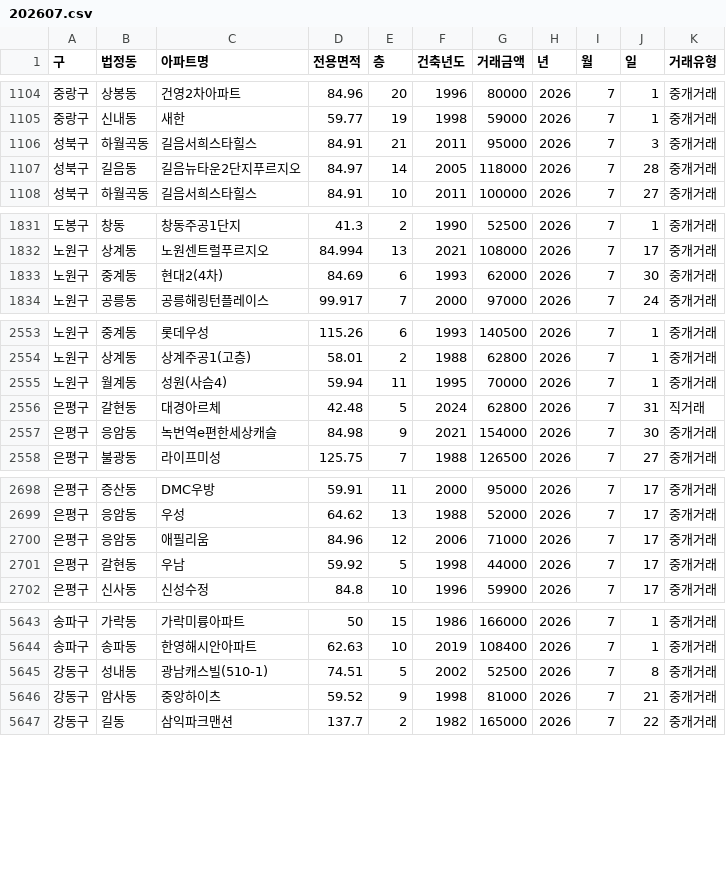
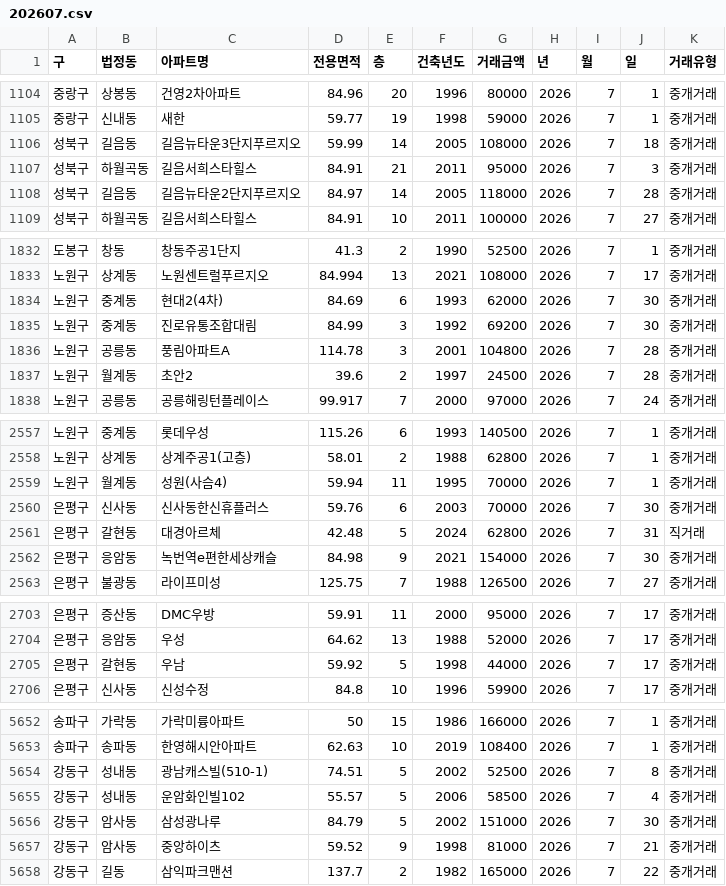
Before and after one commit to sean794/Real-Estate, a CSV file: data/apt_trade/202607.csv, drawn as a sheet; only a part is shown, gaps mark what is left out; removed rows and columns are numbered as before the commit, all else as after; the diff covers the shown part only; the diff names each change by its address in the sheet, - before the commit and + after, or states it on an @@ line.

```diff
--- a/data/apt_trade/202607.csv
+++ b/data/apt_trade/202607.csv
+row 1106: 성북구 | 길음동 | 길음뉴타운3단지푸르지오 | 59.99 | 14 | 2005 | 108000 | 2026 | 7 | 18 | 중개거래
+row 1835: 노원구 | 중계동 | 진로유통조합대림 | 84.99 | 3 | 1992 | 69200 | 2026 | 7 | 30 | 중개거래
+row 1836: 노원구 | 공릉동 | 풍림아파트A | 114.78 | 3 | 2001 | 104800 | 2026 | 7 | 28 | 중개거래
+row 1837: 노원구 | 월계동 | 초안2 | 39.6 | 2 | 1997 | 24500 | 2026 | 7 | 28 | 중개거래
+row 2560: 은평구 | 신사동 | 신사동한신휴플러스 | 59.76 | 6 | 2003 | 70000 | 2026 | 7 | 30 | 중개거래
-row 2700: 은평구 | 응암동 | 애필리움 | 84.96 | 12 | 2006 | 71000 | 2026 | 7 | 17 | 중개거래
+row 5655: 강동구 | 성내동 | 운암화인빌102 | 55.57 | 5 | 2006 | 58500 | 2026 | 7 | 4 | 중개거래
+row 5656: 강동구 | 암사동 | 삼성광나루 | 84.79 | 5 | 2002 | 151000 | 2026 | 7 | 30 | 중개거래
```
Also changed, not shown: 9 added rows and 1 removed row elsewhere in this file, docs/data/apt_trade/202607.csv, 11 other files.
